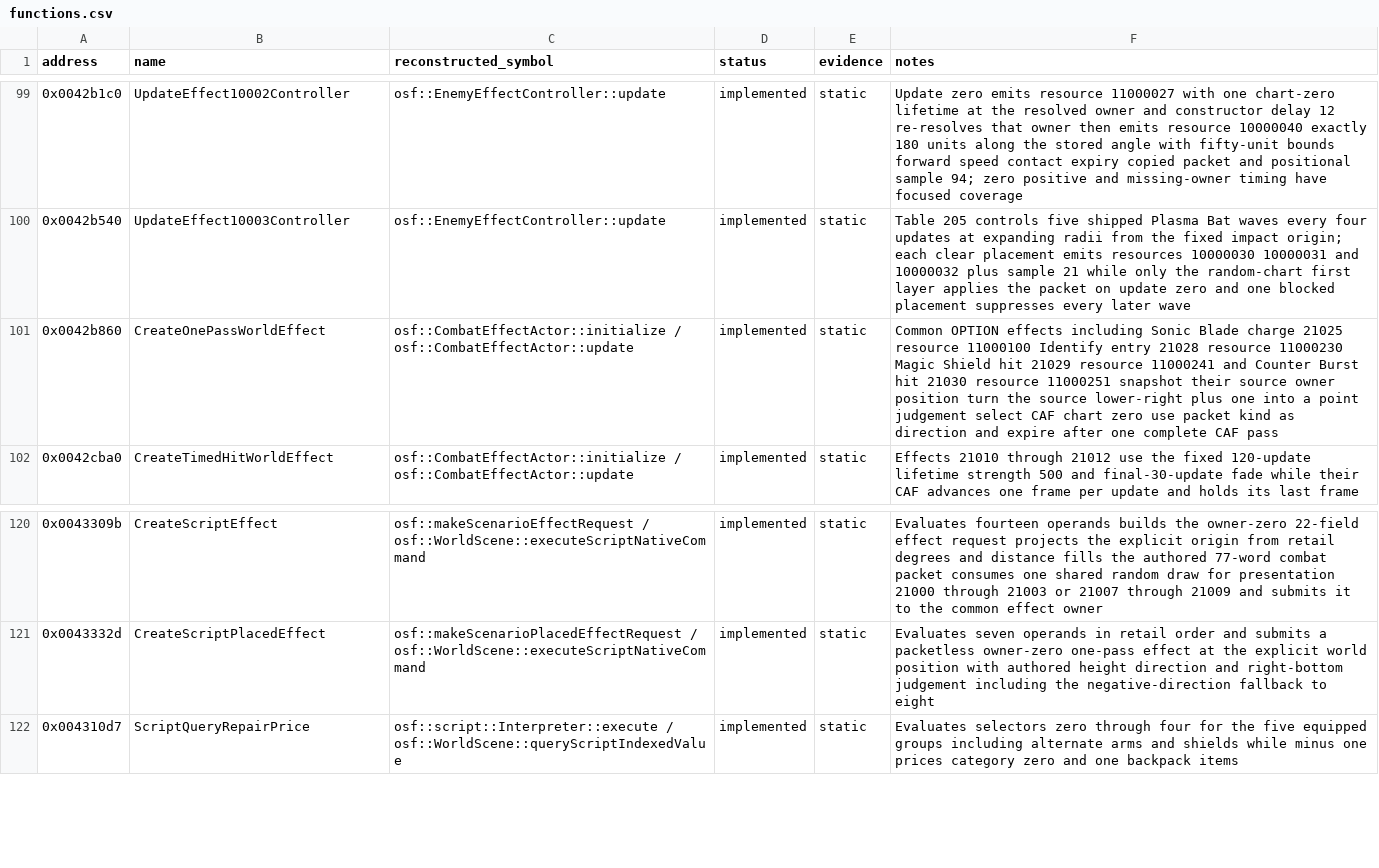
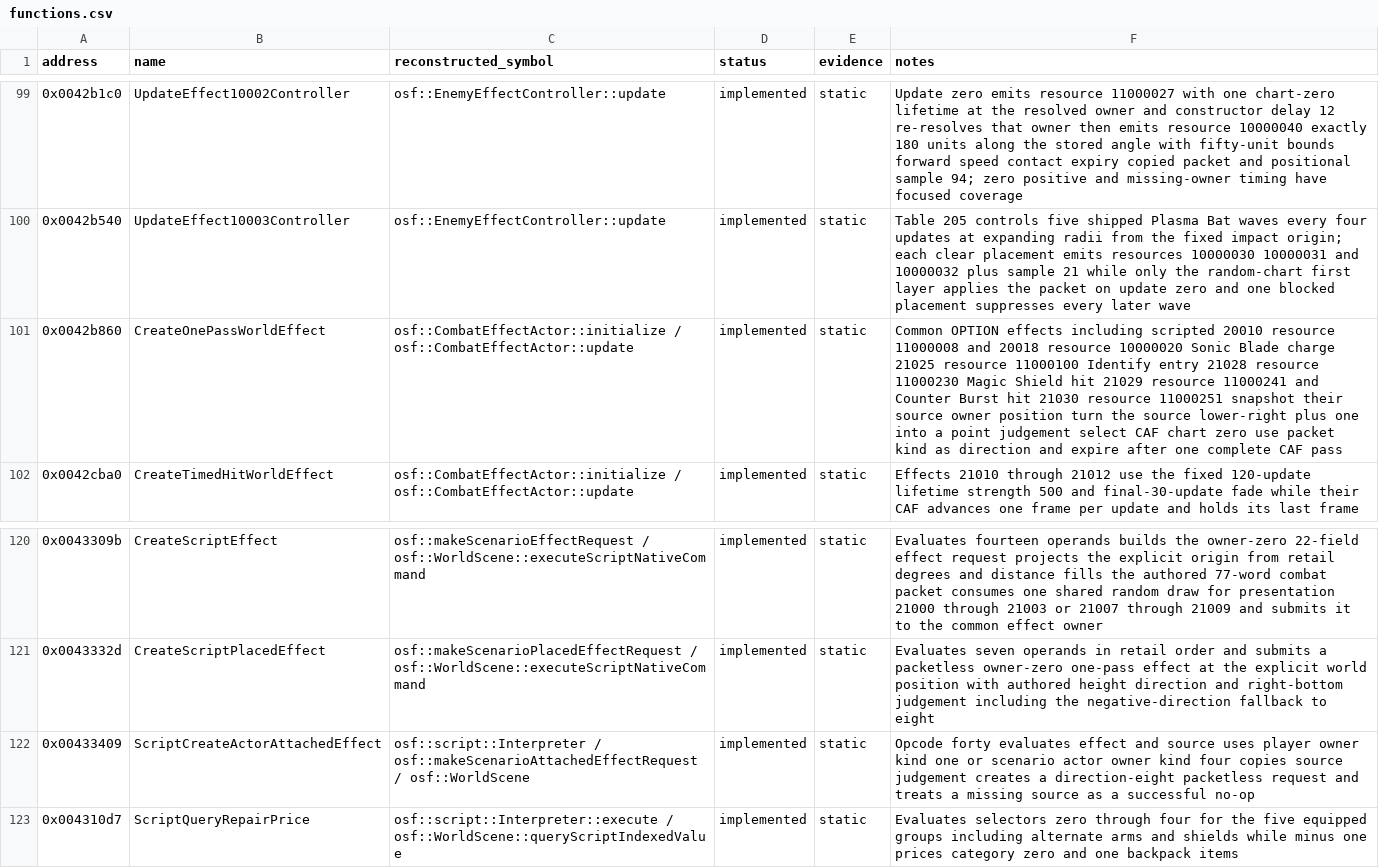
Before and after one commit to RednibCoding/OpenShadowFlare, a CSV file: reverse/shadowflare-exe/functions.csv, drawn as a sheet; only a part is shown, gaps mark what is left out.

Commit message:
Reconstruct scripted actor-attached effects

```diff
--- a/reverse/shadowflare-exe/functions.csv
+++ b/reverse/shadowflare-exe/functions.csv
@@ -100,3 +100,3 @@ address,name,reconstructed_symbol,status,evidence,notes
 0x0042b540,UpdateEffect10003Controller,osf::EnemyEffectController::update,implemented,static,Table 205 controls five shipped Plasma Bat waves every four updates at expanding radii from the fixed impact origin; each clear placement emits resources 10000030 10000031 and 10000032 plus sample 21 while only the random-chart first layer applies the packet on update zero and one blocked placement suppresses every later wave
-0x0042b860,CreateOnePassWorldEffect,osf::CombatEffectActor::initialize / osf::CombatEffectActor::update,implemented,static,Common OPTION effects including Sonic Blade charge 21025 resource 11000100 Identify entry 21028 resource 11000230 Magic Shield hit 21029 resource 11000241 and Counter Burst hit 21030 resource 11000251 snapshot their source owner position turn the source lower-right plus one into a point judgement select CAF chart zero use packet kind as direction and expire after one complete CAF pass
+0x0042b860,CreateOnePassWorldEffect,osf::CombatEffectActor::initialize / osf::CombatEffectActor::update,implemented,static,Common OPTION effects including scripted 20010 resource 11000008 and 20018 resource 10000020 Sonic Blade charge 21025 resource 11000100 Identify entry 21028 resource 11000230 Magic Shield hit 21029 resource 11000241 and Counter Burst hit 21030 resource 11000251 snapshot their source owner position turn the source lower-right plus one into a point judgement select CAF chart zero use packet kind as direction and expire after one complete CAF pass
 0x0042cba0,CreateTimedHitWorldEffect,osf::CombatEffectActor::initialize / osf::CombatEffectActor::update,implemented,static,Effects 21010 through 21012 use the fixed 120-update lifetime strength 500 and final-30-update fade while their CAF advances one frame per update and holds its last frame
@@ -121,2 +121,3 @@ address,name,reconstructed_symbol,status,evidence,notes
 0x0043332d,CreateScriptPlacedEffect,osf::makeScenarioPlacedEffectRequest / osf::WorldScene::executeScriptNativeCommand,implemented,static,Evaluates seven operands in retail order and submits a packetless owner-zero one-pass effect at the explicit world position with authored height direction and right-bottom judgement including the negative-direction fallback to eight
+0x00433409,ScriptCreateActorAttachedEffect,osf::script::Interpreter / osf::makeScenarioAttachedEffectRequest / osf::WorldScene,implemented,static,Opcode forty evaluates effect and source uses player owner kind one or scenario actor owner kind four copies source judgement creates a direction-eight packetless request and treats a missing source as a successful no-op
 0x004310d7,ScriptQueryRepairPrice,osf::script::Interpreter::execute / osf::WorldScene::queryScriptIndexedValue,implemented,static,Evaluates selectors zero through four for the five equipped groups including alternate arms and shields while minus one prices category zero and one backpack items
```
Also changed, not shown: 11 other files.
